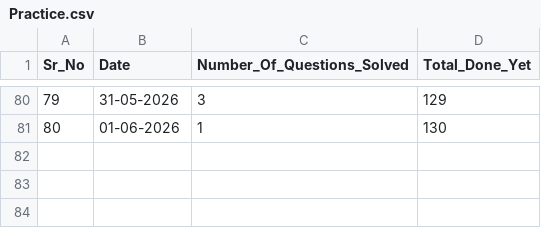
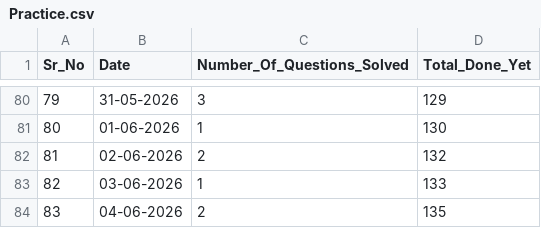
Before and after one commit to BhishamGahlaut805/DSA_Practice, a CSV file: Practice.csv, drawn as a sheet; only a part is shown, gaps mark what is left out; the diff names each change by its address in the sheet, - before the commit and + after, or states it on an @@ line.

Commit message:
Solved Questions

```diff
--- a/Practice.csv
+++ b/Practice.csv
+row 82: 81 | 02-06-2026 | 2 | 132
+row 83: 82 | 03-06-2026 | 1 | 133
+row 84: 83 | 04-06-2026 | 2 | 135
```
Also changed, not shown: 5 other files.
